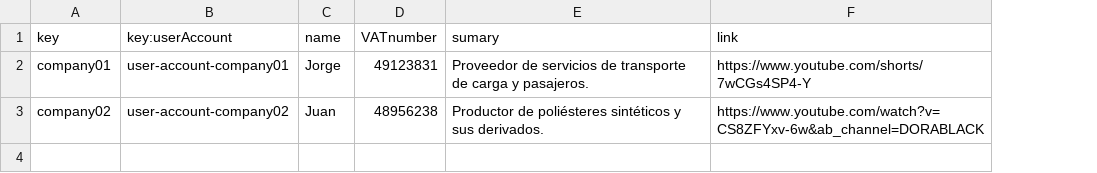
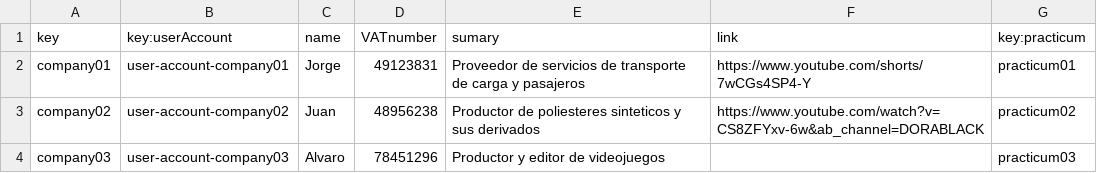
Before and after one commit to adrrf/acme-life-long-learning, a CSV file: src/main/webapp/WEB-INF/resources/sample-data/company.csv, drawn as a sheet; the diff names each change by its address in the sheet, - before the commit and + after, or states it on an @@ line.

Commit message:
feat(d2-s4): poblado de clases banner,company,practicum,session

```diff
--- a/src/main/webapp/WEB-INF/resources/sample-data/company.csv
+++ b/src/main/webapp/WEB-INF/resources/sample-data/company.csv
+column G (key:practicum), rows 2-3: practicum01 | practicum02
-E2 (sumary): …carga y pasajeros.
+E2 (sumary): …carga y pasajeros
-E3 (sumary): Productor de poliésteres sintéticos y sus derivados.
+E3 (sumary): Productor de poliesteres sinteticos y sus derivados
+row 4: company03 | user-account-company03 | Alvaro | 78451296 | Productor y editor de videojuegos |  | practicum03
```
Also changed, not shown: src/main/webapp/WEB-INF/resources/initial-data/user-account.csv, src/main/webapp/WEB-INF/resources/sample-data/practicum.csv, 6 other files.
